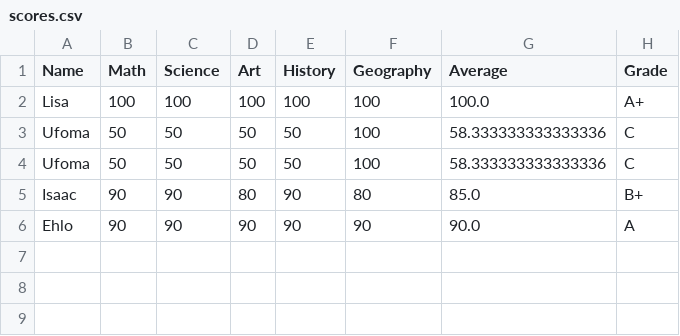
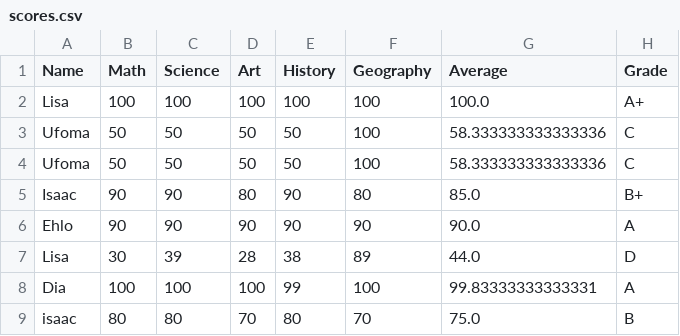
Before and after one commit to Mysteria13/python-projects, a CSV file: scores.csv, drawn as a sheet.

```diff
--- a/scores.csv
+++ b/scores.csv
@@ -6 +6,4 @@ Isaac,90,90,80,90,80,85.0,B+
 Ehlo,90,90,90,90,90,90.0,A
+Lisa,30,39,28,38,89,44.0,D
+Dia,100,100,100,99,100,99.83333333333331,A
+isaac,80,80,70,80,70,75.0,B
```
Also changed, not shown: 4 other files.
